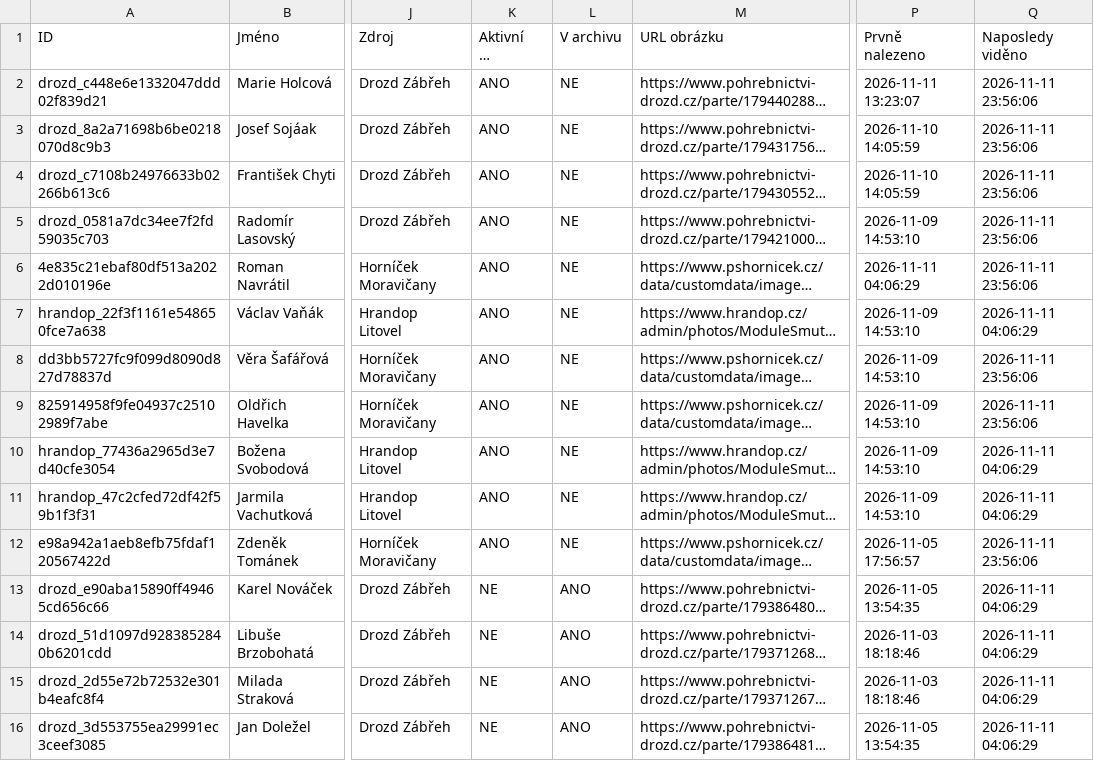
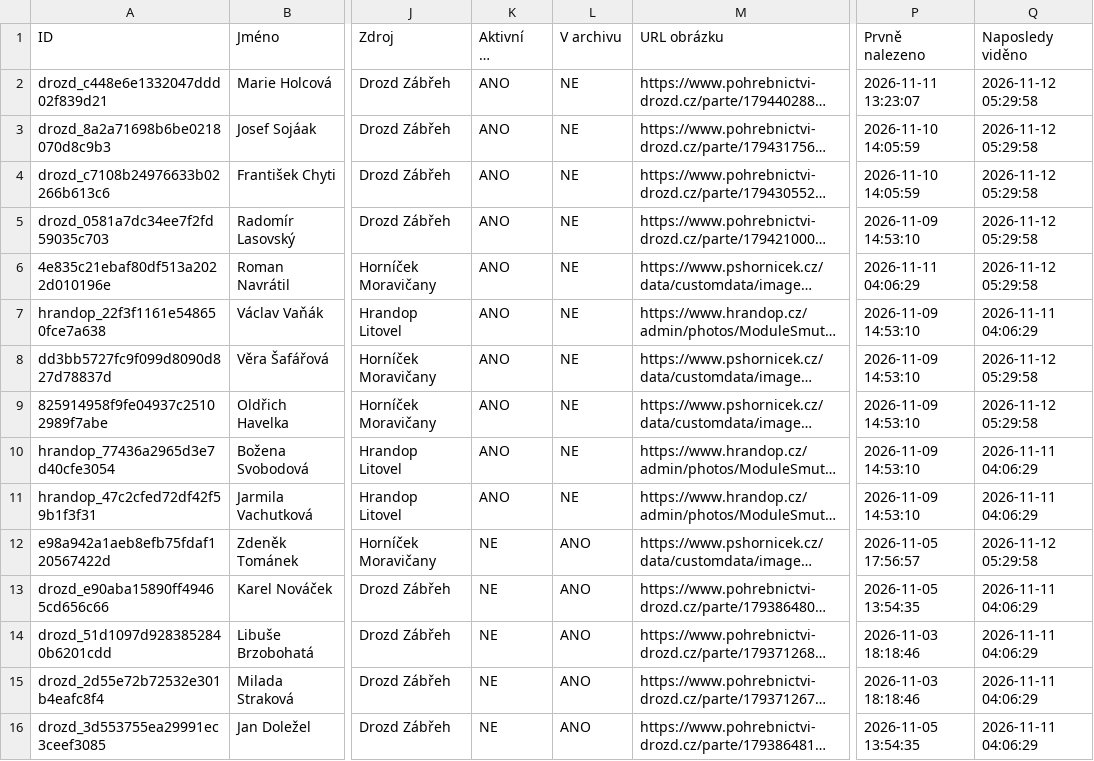
Before and after one commit to BladeCZ/smutecni-vyveska, a CSV file: data/database.csv, drawn as a sheet; only a part is shown, gaps mark what is left out; long unchanged cells end in …; the diff covers the shown part only; the diff names each change by its address in the sheet, - before the commit and + after, or states it on an @@ line.

```diff
--- a/data/database.csv
+++ b/data/database.csv
-Q2:Q6 (Naposledy viděno): 2026-11-11 23:56:06
+Q2:Q6 (Naposledy viděno): 2026-11-12 05:29:58
-Q8:Q9 (Naposledy viděno): 2026-11-11 23:56:06
+Q8:Q9 (Naposledy viděno): 2026-11-12 05:29:58
-K12 (Aktivní na vývěsce): ANO
+K12 (Aktivní na vývěsce): NE
-L12 (V archivu): NE
+L12 (V archivu): ANO
-Q12 (Naposledy viděno): 2026-11-11 23:56:06
+Q12 (Naposledy viděno): 2026-11-12 05:29:58
```
Also changed, not shown: 34 edited cells elsewhere in this file, web/data/database.csv, 3 other files.
